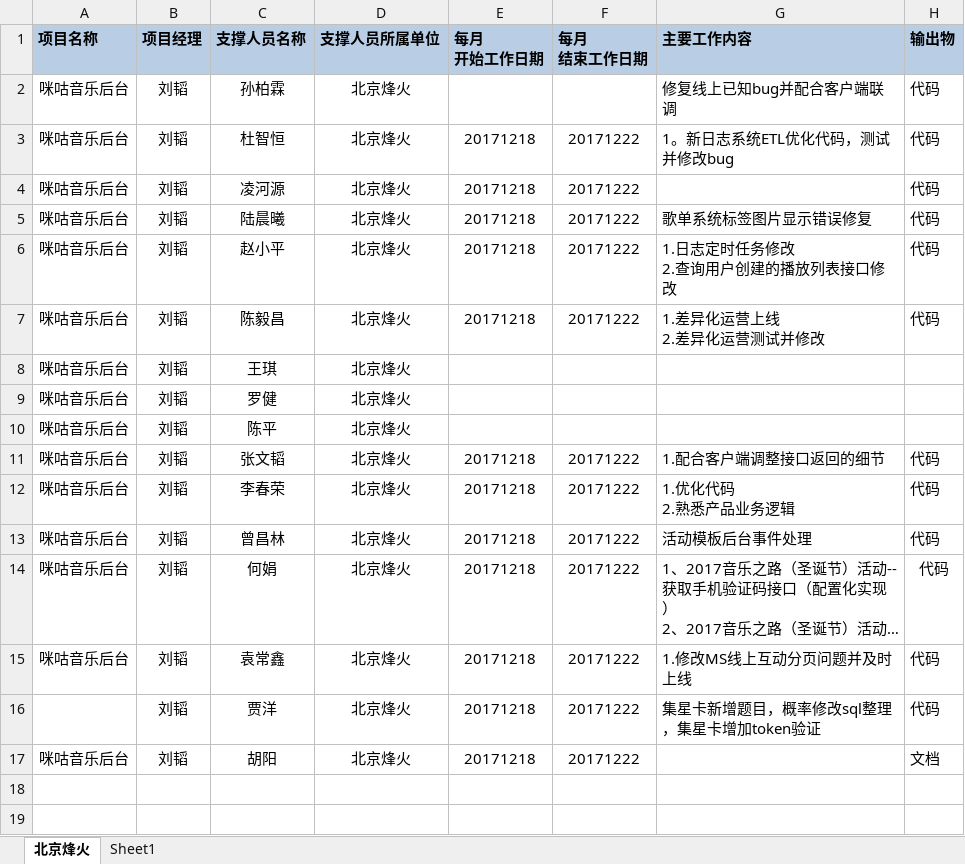
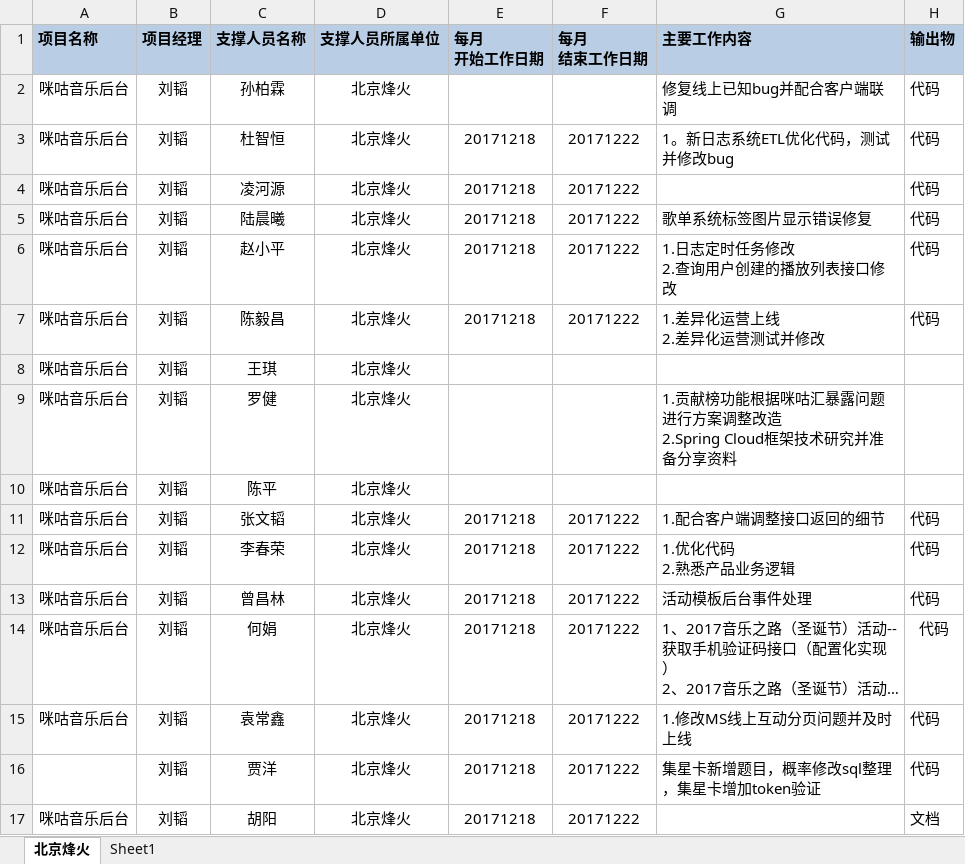
Before and after one commit to just-forking/weekReport, an Excel workbook: 20171222周报/技术支撑服务人员周报日报-20171222.xlsx, sheet 北京烽火, drawn as a sheet; long unchanged cells end in …; values as stored, in another font and other column widths than the file's, no borders; ↵ is a line break in a cell; the diff names each change by its address in the sheet, - before the commit and + after, or states it on an @@ line.

```diff
--- a/20171222周报/技术支撑服务人员周报日报-20171222.xlsx (sheet 北京烽火)
+++ b/20171222周报/技术支撑服务人员周报日报-20171222.xlsx (sheet 北京烽火)
-G9 (主要工作内容): (empty)
+G9 (主要工作内容): 1.贡献榜功能根据咪咕汇暴露问题进行方案调整改造 ↵ 2.Spring Cloud框架技术研究并准备分享资料
```
Also changed, not shown: 20171208周报/技术支撑服务人员周报日报-20171208.xlsx, 20171215周报/技术支撑服务人员周报日报-20171215.xlsx, 2 other files.
